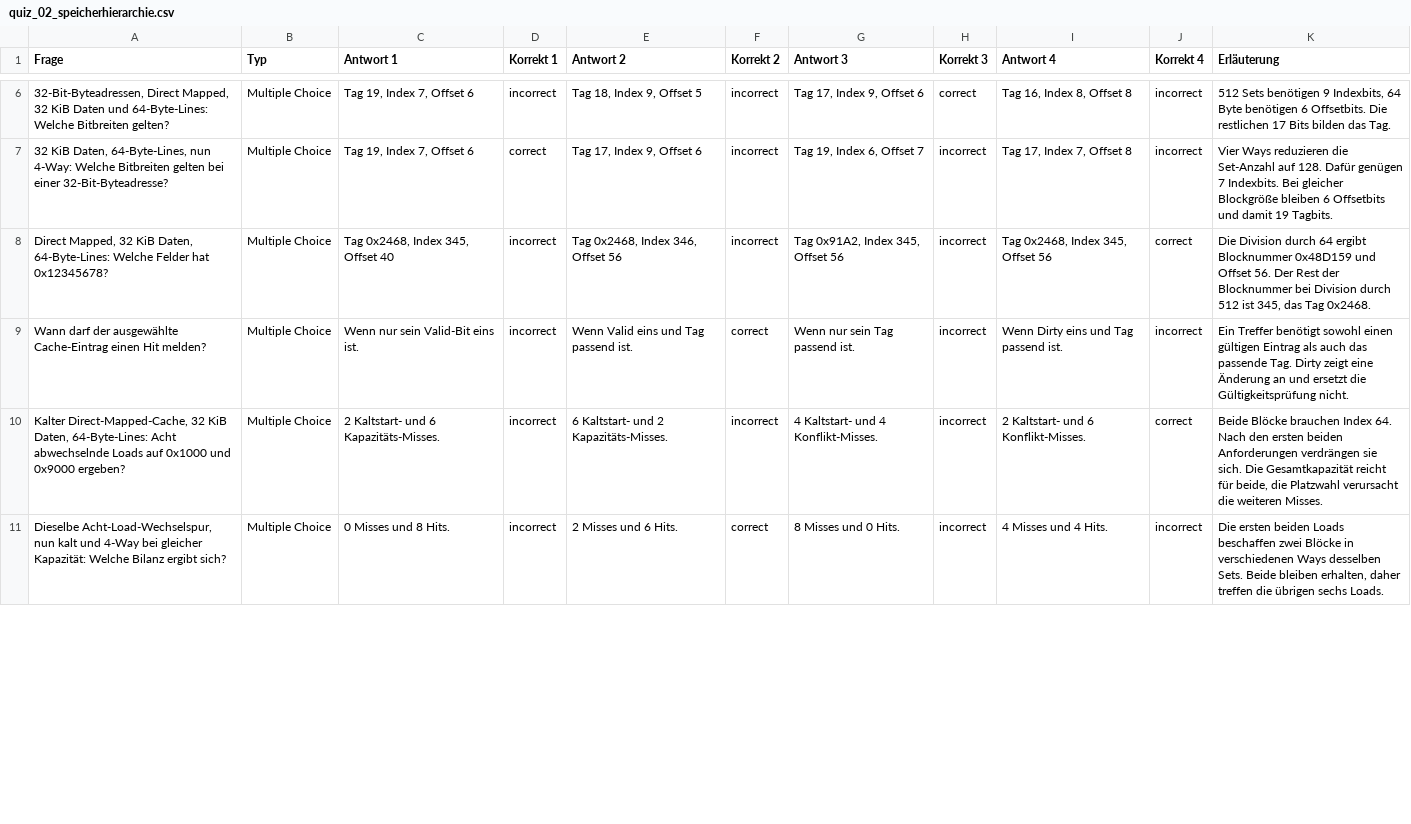
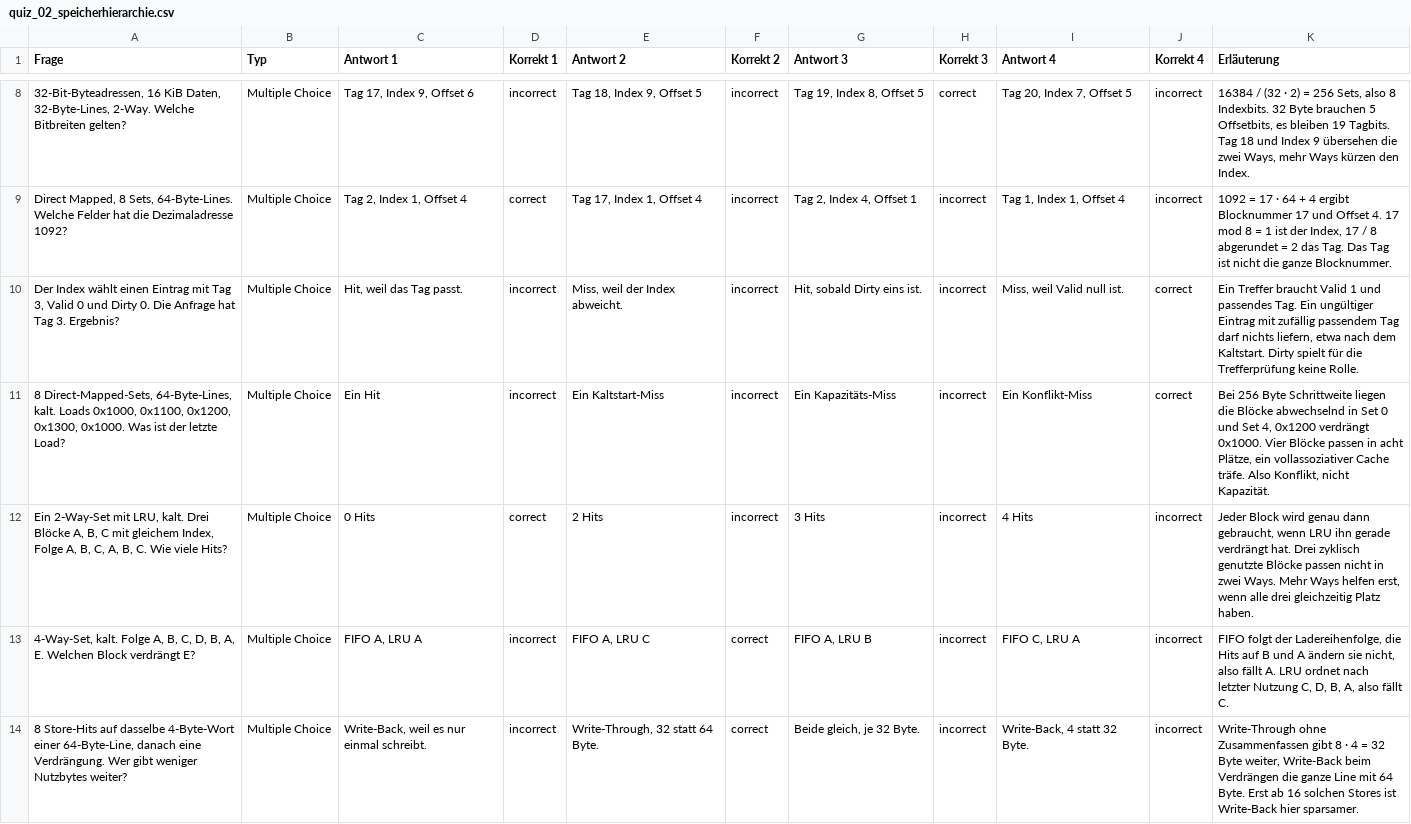
Before and after one commit to dantschi/mct3, a CSV file: quizacademy/quiz_02_speicherhierarchie.csv, drawn as a sheet; only a part is shown, gaps mark what is left out; removed rows and columns are numbered as before the commit, all else as after; the diff covers the shown part only; the diff names each change by its address in the sheet, - before the commit and + after, or states it on an @@ line.

Commit message:
Ersetzt Quiz zu Vorlesung 2 durch überarbeitete Fassung

```diff
--- a/quizacademy/quiz_02_speicherhierarchie.csv
+++ b/quizacademy/quiz_02_speicherhierarchie.csv
-A8 (Frage): 32-Bit-Byteadressen, Direct Mapped, 32 KiB Daten und 64-Byte-Lines: Welche Bitbreiten…
+A8 (Frage): 32-Bit-Byteadressen, 16 KiB Daten, 32-Byte-Lines, 2-Way. Welche Bitbreiten…
-C8 (Antwort 1): Tag 19, Index 7, Offset 6
+C8 (Antwort 1): Tag 17, Index 9, Offset 6
-G8 (Antwort 3): Tag 17, Index 9, Offset 6
+G8 (Antwort 3): Tag 19, Index 8, Offset 5
-I8 (Antwort 4): Tag 16, Index 8, Offset 8
+I8 (Antwort 4): Tag 20, Index 7, Offset 5
-K8 (Erläuterung): 512 Sets benötigen 9 Indexbits, 64 Byte benötigen 6 Offsetbits. Die restlichen 17 Bits bilden das Tag.
+K8 (Erläuterung): 16384 / (32 · 2) = 256 Sets, also 8 Indexbits. 32 Byte brauchen 5 Offsetbits, es bleiben 19 Tagbits. Tag 18 und Index 9 übersehen die zwei Ways, mehr Ways kürzen den Index.
-A9 (Frage): 32 KiB Daten, 64-Byte-Lines, nun 4-Way: Welche Bitbreiten gelten bei einer 32-Bit-Byteadresse?
+A9 (Frage): Direct Mapped, 8 Sets, 64-Byte-Lines. Welche Felder hat die Dezimaladresse 1092?
-C9 (Antwort 1): Tag 19, Index 7, Offset 6
+C9 (Antwort 1): Tag 2, Index 1, Offset 4
-E9 (Antwort 2): Tag 17, Index 9, Offset 6
+E9 (Antwort 2): Tag 17, Index 1, Offset 4
-G9 (Antwort 3): Tag 19, Index 6, Offset 7
+G9 (Antwort 3): Tag 2, Index 4, Offset 1
-I9 (Antwort 4): Tag 17, Index 7, Offset 8
+I9 (Antwort 4): Tag 1, Index 1, Offset 4
-K9 (Erläuterung): Vier Ways reduzieren die Set-Anzahl auf 128. Dafür genügen 7 Indexbits. Bei gleicher Blockgröße bleiben 6 Offsetbits und damit 19 Tagbits.
+K9 (Erläuterung): 1092 = 17 · 64 + 4 ergibt Blocknummer 17 und Offset 4. 17 mod 8 = 1 ist der Index, 17 / 8 abgerundet = 2 das Tag. Das Tag ist nicht die ganze Blocknummer.
-A10 (Frage): Direct Mapped, 32 KiB Daten, 64-Byte-Lines: Welche Felder hat 0x12345678?
+A10 (Frage): Der Index wählt einen Eintrag mit Tag 3, Valid 0 und Dirty 0. Die Anfrage hat Tag 3. Ergebnis?
-C10 (Antwort 1): Tag 0x2468, Index 345, Offset 40
+C10 (Antwort 1): Hit, weil das Tag passt.
-E10 (Antwort 2): Tag 0x2468, Index 346, Offset 56
+E10 (Antwort 2): Miss, weil der Index abweicht.
-G10 (Antwort 3): Tag 0x91A2, Index 345, Offset 56
+G10 (Antwort 3): Hit, sobald Dirty eins ist.
-I10 (Antwort 4): Tag 0x2468, Index 345, Offset 56
+I10 (Antwort 4): Miss, weil Valid null ist.
-K10 (Erläuterung): Die Division durch 64 ergibt Blocknummer 0x48D159 und Offset 56. Der Rest der Blocknummer bei Division durch 512 ist 345, das Tag 0x2468.
+K10 (Erläuterung): Ein Treffer braucht Valid 1 und passendes Tag. Ein ungültiger Eintrag mit zufällig passendem Tag darf nichts liefern, etwa nach dem Kaltstart. Dirty spielt für die Trefferprüfung keine Rolle.
-row 9: Wann darf der ausgewählte Cache-Eintrag einen Hit melden? | Multiple Choice | Wenn nur sein Valid-Bit eins ist. | incorrect | Wenn Valid eins und Tag passend ist. | correct | Wenn nur sein Tag passend ist. | incorrect | Wenn Dirty eins und Tag passend ist. | incorrect | Ein Treffer benötigt sowohl einen gültigen Eintrag als auch das passende Tag. Dirty zeigt eine Änderung an und ersetzt die Gültigkeitsprüfung nicht.
-A11 (Frage): Kalter Direct-Mapped-Cache, 32 KiB Daten, 64-Byte-Lines: Acht abwechselnde Loads auf 0x1000 und 0x9000 ergeben?
+A11 (Frage): 8 Direct-Mapped-Sets, 64-Byte-Lines, kalt. Loads 0x1000, 0x1100, 0x1200, 0x1300, 0x1000. Was ist der letzte Load?
-C11 (Antwort 1): 2 Kaltstart- und 6 Kapazitäts-Misses.
+C11 (Antwort 1): Ein Hit
-E11 (Antwort 2): 6 Kaltstart- und 2 Kapazitäts-Misses.
+E11 (Antwort 2): Ein Kaltstart-Miss
-G11 (Antwort 3): 4 Kaltstart- und 4 Konflikt-Misses.
+G11 (Antwort 3): Ein Kapazitäts-Miss
-I11 (Antwort 4): 2 Kaltstart- und 6 Konflikt-Misses.
+I11 (Antwort 4): Ein Konflikt-Miss
-K11 (Erläuterung): Beide Blöcke brauchen Index 64. Nach den ersten beiden Anforderungen verdrängen sie sich. Die Gesamtkapazität reicht für beide, die Platzwahl verursacht die weiteren Misses.
+K11 (Erläuterung): Bei 256 Byte Schrittweite liegen die Blöcke abwechselnd in Set 0 und Set 4, 0x1200 verdrängt 0x1000. Vier Blöcke passen in acht Plätze, ein vollassoziativer Cache träfe. Also Konflikt, nicht Kapazität.
+row 12: Ein 2-Way-Set mit LRU, kalt. Drei Blöcke A, B, C mit gleichem Index, Folge A, B, C, A, B, C. Wie viele Hits? | Multiple Choice | 0 Hits | correct | 2 Hits | incorrect | 3 Hits | incorrect | 4 Hits | incorrect | Jeder Block wird genau dann gebraucht, wenn LRU ihn gerade verdrängt hat. Drei zyklisch genutzte Blöcke passen nicht in zwei Ways. Mehr Ways helfen erst, wenn alle drei gleichzeitig Platz haben.
+row 13: 4-Way-Set, kalt. Folge A, B, C, D, B, A, E. Welchen Block verdrängt E? | Multiple Choice | FIFO A, LRU A | incorrect | FIFO A, LRU C | correct | FIFO A, LRU B | incorrect | FIFO C, LRU A | incorrect | FIFO folgt der Ladereihenfolge, die Hits auf B und A ändern sie nicht, also fällt A. LRU ordnet nach letzter Nutzung C, D, B, A, also fällt C.
-A14 (Frage): Dieselbe Acht-Load-Wechselspur, nun kalt und 4-Way bei gleicher Kapazität: Welche Bilanz ergibt sich?
+A14 (Frage): 8 Store-Hits auf dasselbe 4-Byte-Wort einer 64-Byte-Line, danach eine Verdrängung. Wer gibt weniger Nutzbytes weiter?
-C14 (Antwort 1): 0 Misses und 8 Hits.
+C14 (Antwort 1): Write-Back, weil es nur einmal schreibt.
-E14 (Antwort 2): 2 Misses und 6 Hits.
+E14 (Antwort 2): Write-Through, 32 statt 64 Byte.
-G14 (Antwort 3): 8 Misses und 0 Hits.
+G14 (Antwort 3): Beide gleich, je 32 Byte.
-I14 (Antwort 4): 4 Misses und 4 Hits.
+I14 (Antwort 4): Write-Back, 4 statt 32 Byte.
-K14 (Erläuterung): Die ersten beiden Loads beschaffen zwei Blöcke in verschiedenen Ways desselben Sets. Beide bleiben erhalten, daher treffen die übrigen sechs Loads.
+K14 (Erläuterung): Write-Through ohne Zusammenfassen gibt 8 · 4 = 32 Byte weiter, Write-Back beim Verdrängen die ganze Line mit 64 Byte. Erst ab 16 solchen Stores ist Write-Back hier sparsamer.
```
Also changed, not shown: 2 added rows, 3 removed rows and 46 edited cells elsewhere in this file.
